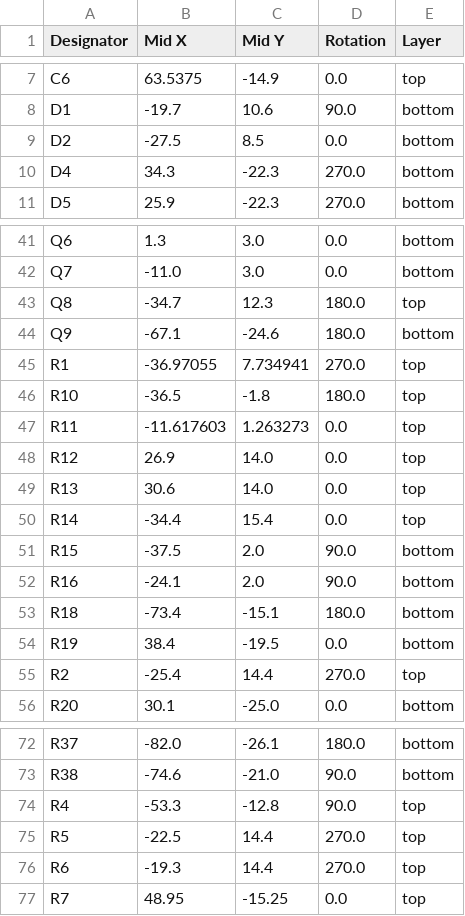
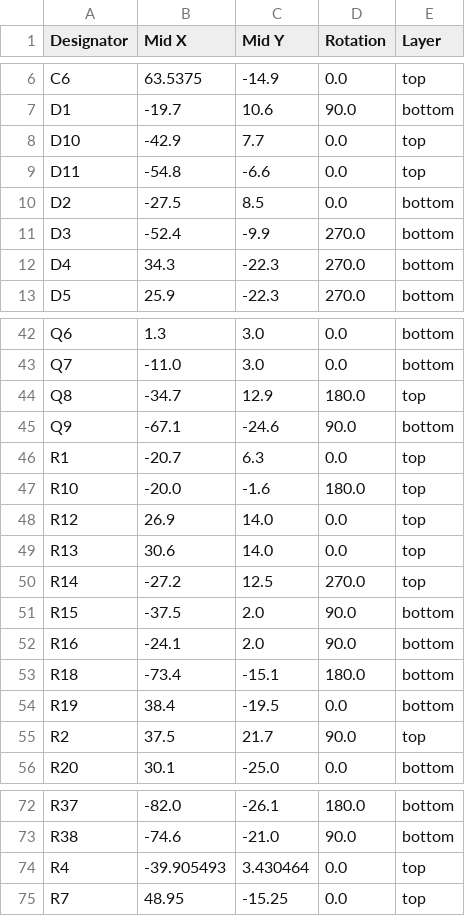
Before and after one commit to Arrow-air/project-quiver, a CSV file: src/pcb/battery_pcb/production/positions.csv, drawn as a sheet; only a part is shown, gaps mark what is left out; the diff covers the shown part only.

```diff
--- a/src/pcb/battery_pcb/production/positions.csv
+++ b/src/pcb/battery_pcb/production/positions.csv
@@ -8,3 +7,6 @@ C6,63.5375,-14.9,0.0,top
 D1,-19.7,10.6,90.0,bottom
+D10,-42.9,7.7,0.0,top
+D11,-54.8,-6.6,0.0,top
 D2,-27.5,8.5,0.0,bottom
+D3,-52.4,-9.9,270.0,bottom
 D4,34.3,-22.3,270.0,bottom
@@ -42,10 +43,9 @@ Q6,1.3,3.0,0.0,bottom
 Q7,-11.0,3.0,0.0,bottom
-Q8,-34.7,12.3,180.0,top
-Q9,-67.1,-24.6,180.0,bottom
-R1,-36.97055,7.734941,270.0,top
-R10,-36.5,-1.8,180.0,top
-R11,-11.617603,1.263273,0.0,top
+Q8,-34.7,12.9,180.0,top
+Q9,-67.1,-24.6,90.0,bottom
+R1,-20.7,6.3,0.0,top
+R10,-20.0,-1.6,180.0,top
 R12,26.9,14.0,0.0,top
 R13,30.6,14.0,0.0,top
-R14,-34.4,15.4,0.0,top
+R14,-27.2,12.5,270.0,top
 R15,-37.5,2.0,90.0,bottom
@@ -54,3 +54,3 @@ R18,-73.4,-15.1,180.0,bottom
 R19,38.4,-19.5,0.0,bottom
-R2,-25.4,14.4,270.0,top
+R2,37.5,21.7,90.0,top
 R20,30.1,-25.0,0.0,bottom
@@ -73,5 +73,3 @@ R37,-82.0,-26.1,180.0,bottom
 R38,-74.6,-21.0,90.0,bottom
-R4,-53.3,-12.8,90.0,top
-R5,-22.5,14.4,270.0,top
-R6,-19.3,14.4,270.0,top
+R4,-39.905493,3.430464,0.0,top
 R7,48.95,-15.25,0.0,top
```
Also changed, not shown: 2 removed rows and 11 edited cells elsewhere in this file, src/pcb/battery_pcb/production/bom.csv, src/pcb/battery_pcb/production/designators.csv, 39 other files.
